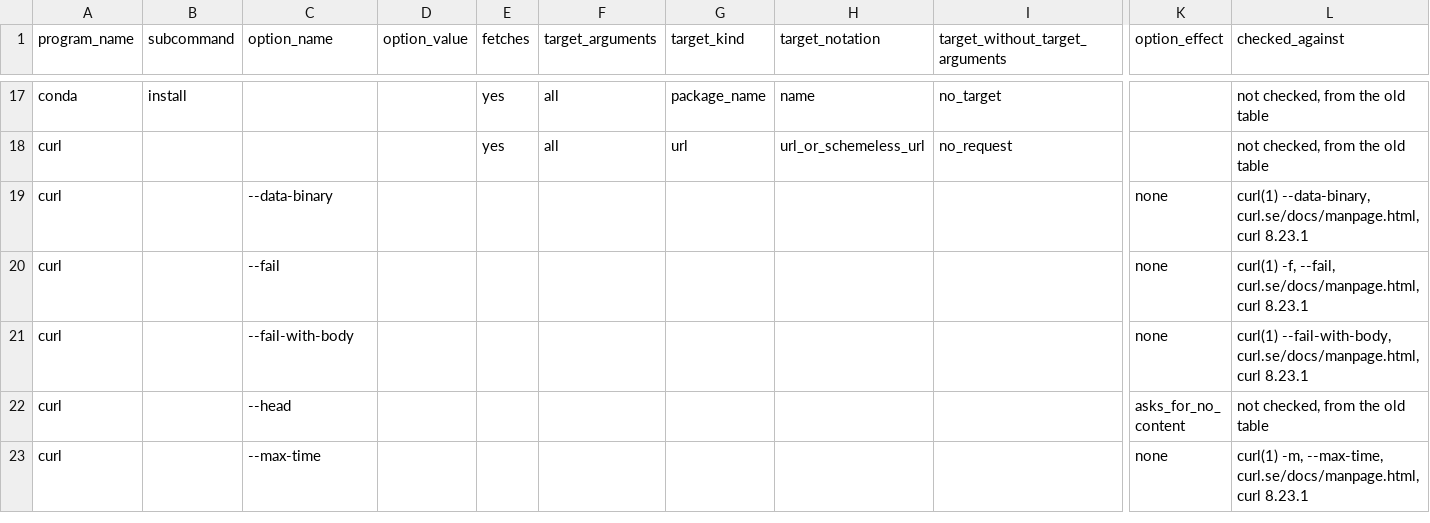
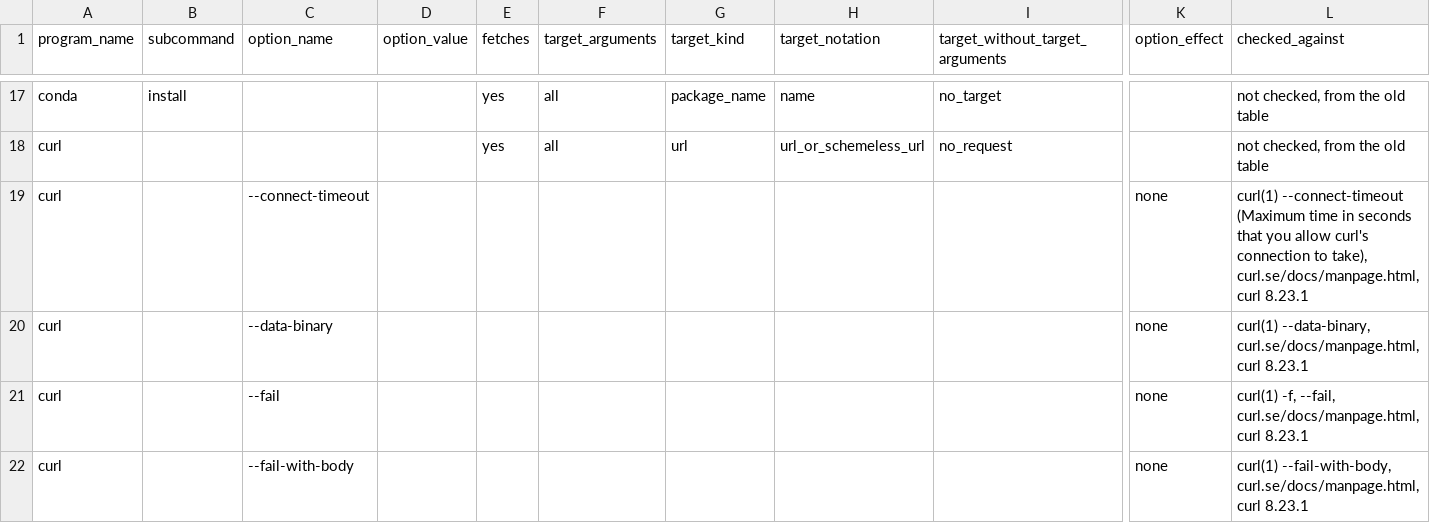
Before and after one commit to 0xjunha/tb-internet-use, a CSV file: src/tb_internet_use/knowledge/catalogs/network_request/program_network_requests.csv, drawn as a sheet; only a part is shown, gaps mark what is left out; the shorter side is filled out with more unchanged rows; rows hold the shown columns only; the diff names each change by its address in the sheet, - before the commit and + after, or states it on an @@ line.

```diff
--- a/src/tb_internet_use/knowledge/catalogs/network_request/program_network_requests.csv
+++ b/src/tb_internet_use/knowledge/catalogs/network_request/program_network_requests.csv
+row 19: curl |  | --connect-timeout |  |  |  |  |  |  | none | curl(1) --connect-timeout (Maximum time in seconds that you allow curl's connection to take), curl.se/docs/manpage.html, curl 8.23.1
```
Also changed, not shown: 6 other files.
